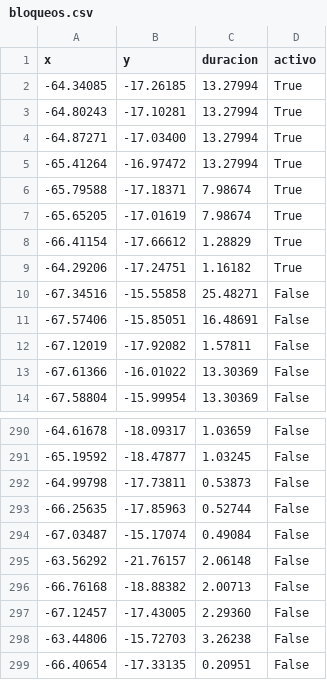
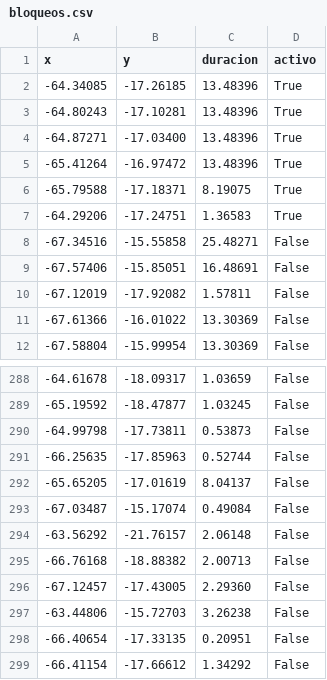
Before and after one commit to mauforonda/pobreza_bloqueos, a CSV file: static/bloqueos.csv, drawn as a sheet; only a part is shown, gaps mark what is left out.

```diff
--- a/static/bloqueos.csv
+++ b/static/bloqueos.csv
@@ -1,10 +1,8 @@
 x,y,duracion,activo
--64.34085,-17.26185,13.27994,True
--64.80243,-17.10281,13.27994,True
--64.87271,-17.03400,13.27994,True
--65.41264,-16.97472,13.27994,True
--65.79588,-17.18371,7.98674,True
--65.65205,-17.01619,7.98674,True
--66.41154,-17.66612,1.28829,True
--64.29206,-17.24751,1.16182,True
+-64.34085,-17.26185,13.48396,True
+-64.80243,-17.10281,13.48396,True
+-64.87271,-17.03400,13.48396,True
+-65.41264,-16.97472,13.48396,True
+-65.79588,-17.18371,8.19075,True
+-64.29206,-17.24751,1.36583,True
 -67.34516,-15.55858,25.48271,False
@@ -293,2 +291,3 @@ x,y,duracion,activo
 -66.25635,-17.85963,0.52744,False
+-65.65205,-17.01619,8.04137,False
 -67.03487,-15.17074,0.49084,False
@@ -299 +298,2 @@ x,y,duracion,activo
 -66.40654,-17.33135,0.20951,False
+-66.41154,-17.66612,1.34292,False
```
